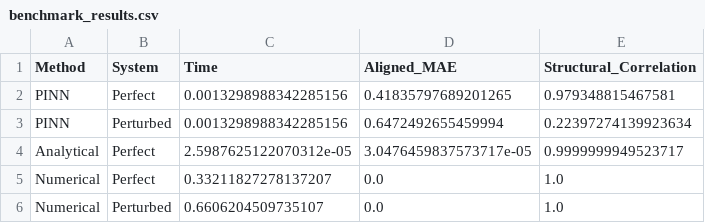
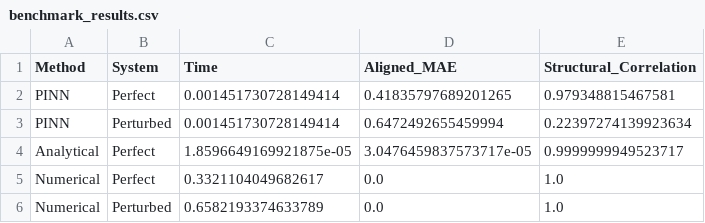
Before and after one commit to demonic-noob/pinn-gravitational-benchmark, a CSV file: benchmark_results.csv, drawn as a sheet.

```diff
--- a/benchmark_results.csv
+++ b/benchmark_results.csv
@@ -1,6 +1,6 @@
 Method,System,Time,Aligned_MAE,Structural_Correlation
-PINN,Perfect,0.0013298988342285156,0.41835797689201265,0.979348815467581
-PINN,Perturbed,0.0013298988342285156,0.6472492655459994,0.22397274139923634
-Analytical,Perfect,2.5987625122070312e-05,3.0476459837573717e-05,0.9999999949523717
-Numerical,Perfect,0.33211827278137207,0.0,1.0
-Numerical,Perturbed,0.6606204509735107,0.0,1.0
+PINN,Perfect,0.001451730728149414,0.41835797689201265,0.979348815467581
+PINN,Perturbed,0.001451730728149414,0.6472492655459994,0.22397274139923634
+Analytical,Perfect,1.8596649169921875e-05,3.0476459837573717e-05,0.9999999949523717
+Numerical,Perfect,0.3321104049682617,0.0,1.0
+Numerical,Perturbed,0.6582193374633789,0.0,1.0
```
Also changed, not shown: 8 other files.
